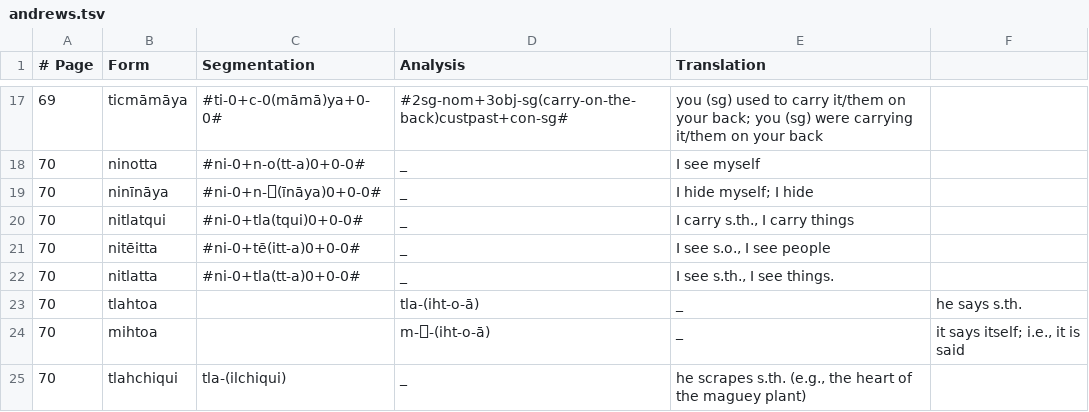
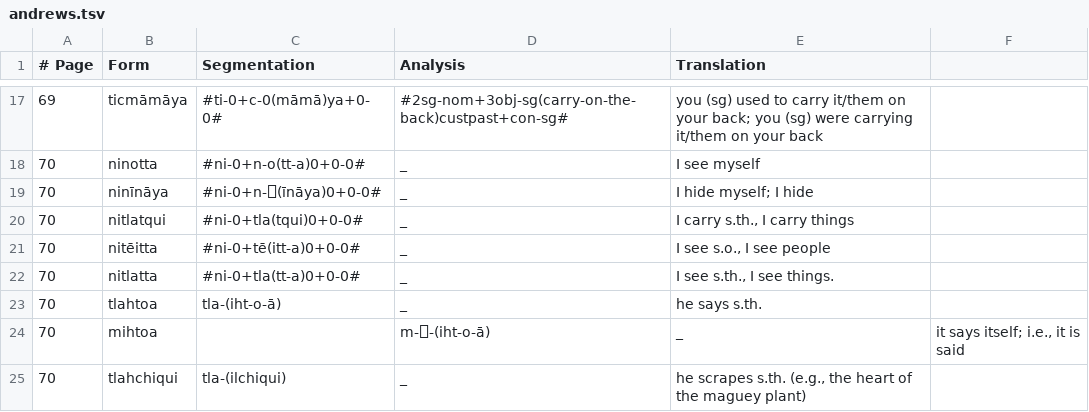
Before and after one commit to apertium/apertium-nci, a TSV file: dev/andrews.tsv, drawn as a sheet; only a part is shown, gaps mark what is left out.

Commit message:
fix format

```diff
--- a/dev/andrews.tsv
+++ b/dev/andrews.tsv
@@ -22,3 +22,3 @@
 70	nitlatta	#ni-0+tla(tt-a)0+0-0#	_	I see s.th., I see things.
-70	tlahtoa		tla-(iht-o-ā)	_	he says s.th.
+70	tlahtoa	tla-(iht-o-ā)	_	he says s.th.
 70	mihtoa		m-⎕-(iht-o-ā)	_	it says itself; i.e., it is said
```
